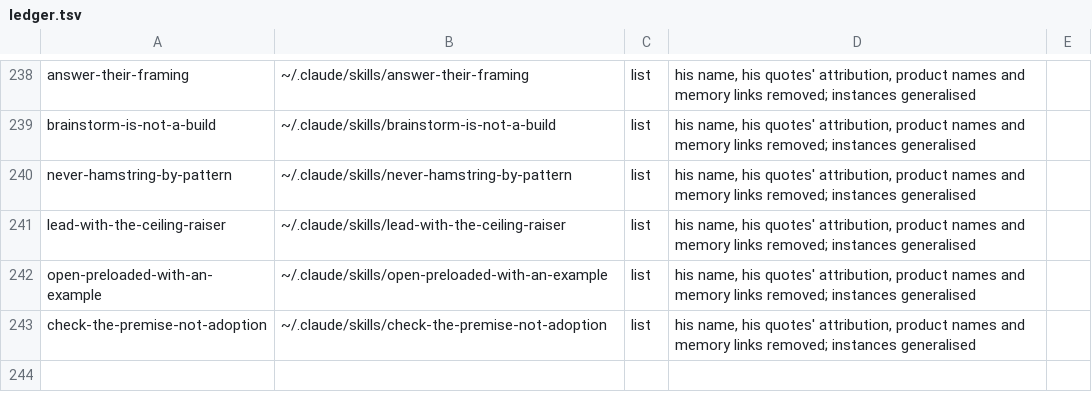
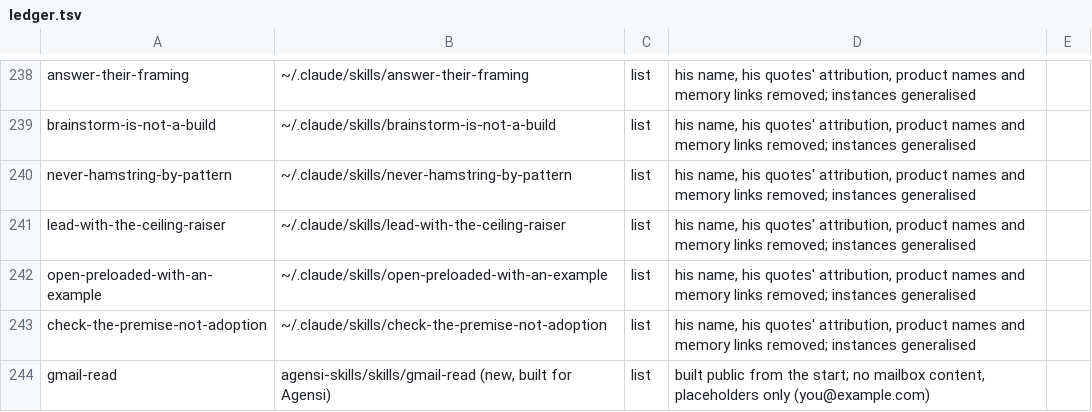
Before and after one commit to 2016judea/agensi-skills, a TSV file: ledger.tsv, drawn as a sheet; only a part is shown, gaps mark what is left out.

```diff
--- a/ledger.tsv
+++ b/ledger.tsv
@@ -243 +243,2 @@ open-preloaded-with-an-example	~/.claude/skills/open-preloaded-with-an-example	l
 check-the-premise-not-adoption	~/.claude/skills/check-the-premise-not-adoption	list	his name, his quotes' attribution, product names and memory links removed; instances generalised	
+gmail-read	agensi-skills/skills/gmail-read (new, built for Agensi)	list	built public from the start; no mailbox content, placeholders only (you@example.com)	
```
Also changed, not shown: 10 other files.
